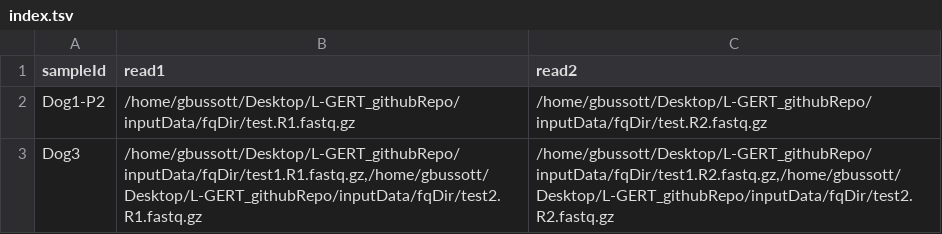
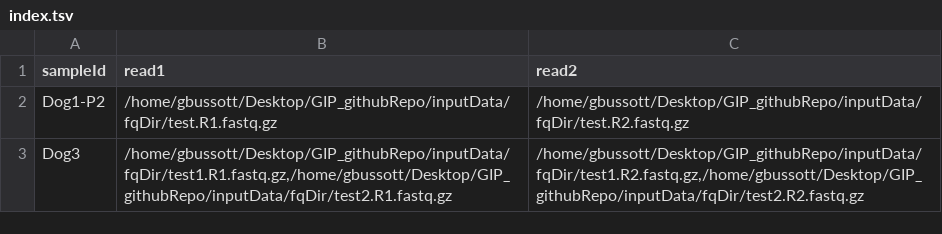
Before and after one commit to giovannibussotti/GIP, a TSV file: nextflowImplementation/index.tsv, drawn as a sheet.

Commit message:
general update

```diff
--- a/nextflowImplementation/index.tsv
+++ b/nextflowImplementation/index.tsv
@@ -1,3 +1,3 @@
 sampleId	read1	read2
-Dog1-P2	/home/gbussott/Desktop/L-GERT_githubRepo/inputData/fqDir/test.R1.fastq.gz	/home/gbussott/Desktop/L-GERT_githubRepo/inputData/fqDir/test.R2.fastq.gz
-Dog3	/home/gbussott/Desktop/L-GERT_githubRepo/inputData/fqDir/test1.R1.fastq.gz,/home/gbussott/Desktop/L-GERT_githubRepo/inputData/fqDir/test2.R1.fastq.gz	/home/gbussott/Desktop/L-GERT_githubRepo/inputData/fqDir/test1.R2.fastq.gz,/home/gbussott/Desktop/L-GERT_githubRepo/inputData/fqDir/test2.R2.fastq.gz
+Dog1-P2	/home/gbussott/Desktop/GIP_githubRepo/inputData/fqDir/test.R1.fastq.gz	/home/gbussott/Desktop/GIP_githubRepo/inputData/fqDir/test.R2.fastq.gz
+Dog3	/home/gbussott/Desktop/GIP_githubRepo/inputData/fqDir/test1.R1.fastq.gz,/home/gbussott/Desktop/GIP_githubRepo/inputData/fqDir/test2.R1.fastq.gz	/home/gbussott/Desktop/GIP_githubRepo/inputData/fqDir/test1.R2.fastq.gz,/home/gbussott/Desktop/GIP_githubRepo/inputData/fqDir/test2.R2.fastq.gz
```
